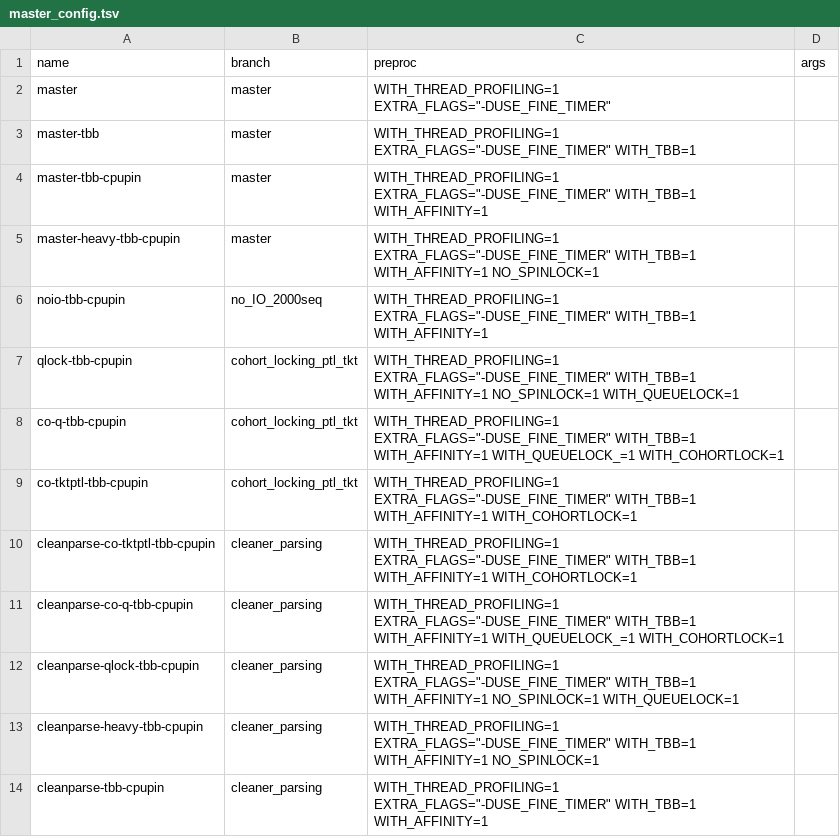
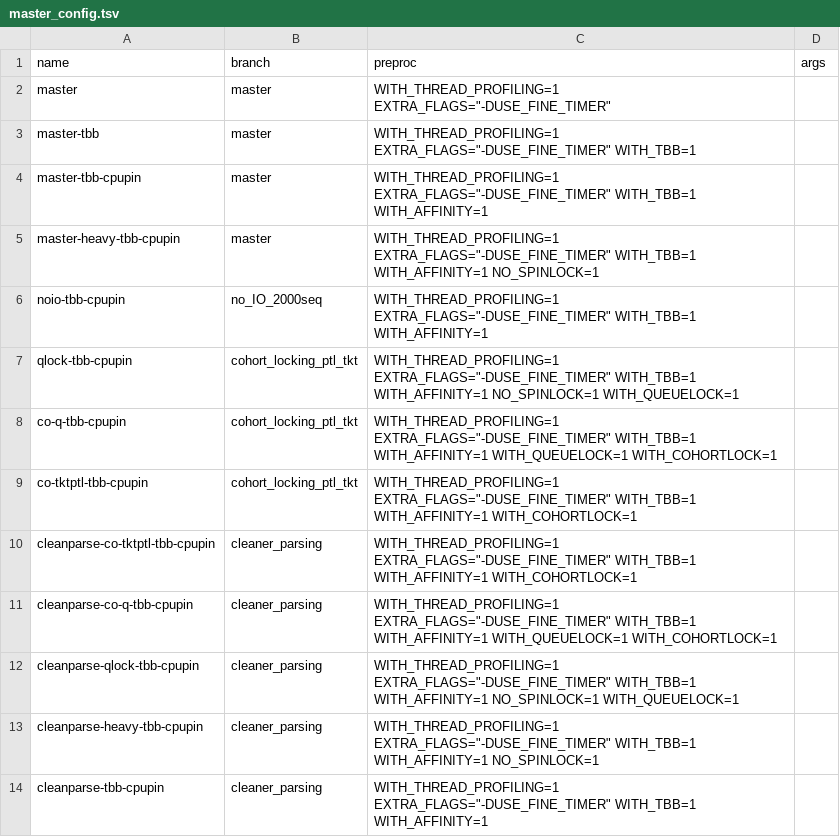
Before and after one commit to BenLangmead/bowtie-scaling, a TSV file: thread_scaling/scripts/master_config.tsv, drawn as a sheet.

Commit message:
Fixed misspelled WITH_QUEUELOCK

```diff
--- a/thread_scaling/scripts/master_config.tsv
+++ b/thread_scaling/scripts/master_config.tsv
@@ -7,6 +7,6 @@ noio-tbb-cpupin	no_IO_2000seq	WITH_THREAD_PROFILING=1 EXTRA_FLAGS="-DUSE_FINE_TI
 qlock-tbb-cpupin	cohort_locking_ptl_tkt	WITH_THREAD_PROFILING=1 EXTRA_FLAGS="-DUSE_FINE_TIMER" WITH_TBB=1 WITH_AFFINITY=1 NO_SPINLOCK=1 WITH_QUEUELOCK=1	
-co-q-tbb-cpupin	cohort_locking_ptl_tkt	WITH_THREAD_PROFILING=1 EXTRA_FLAGS="-DUSE_FINE_TIMER" WITH_TBB=1 WITH_AFFINITY=1 WITH_QUEUELOCK_=1 WITH_COHORTLOCK=1	
+co-q-tbb-cpupin	cohort_locking_ptl_tkt	WITH_THREAD_PROFILING=1 EXTRA_FLAGS="-DUSE_FINE_TIMER" WITH_TBB=1 WITH_AFFINITY=1 WITH_QUEUELOCK=1 WITH_COHORTLOCK=1
 co-tktptl-tbb-cpupin	cohort_locking_ptl_tkt	WITH_THREAD_PROFILING=1 EXTRA_FLAGS="-DUSE_FINE_TIMER" WITH_TBB=1 WITH_AFFINITY=1 WITH_COHORTLOCK=1	
 cleanparse-co-tktptl-tbb-cpupin	cleaner_parsing	WITH_THREAD_PROFILING=1 EXTRA_FLAGS="-DUSE_FINE_TIMER" WITH_TBB=1 WITH_AFFINITY=1 WITH_COHORTLOCK=1	
-cleanparse-co-q-tbb-cpupin	cleaner_parsing	WITH_THREAD_PROFILING=1 EXTRA_FLAGS="-DUSE_FINE_TIMER" WITH_TBB=1 WITH_AFFINITY=1 WITH_QUEUELOCK_=1 WITH_COHORTLOCK=1	
+cleanparse-co-q-tbb-cpupin	cleaner_parsing	WITH_THREAD_PROFILING=1 EXTRA_FLAGS="-DUSE_FINE_TIMER" WITH_TBB=1 WITH_AFFINITY=1 WITH_QUEUELOCK=1 WITH_COHORTLOCK=1
 cleanparse-qlock-tbb-cpupin	cleaner_parsing	WITH_THREAD_PROFILING=1 EXTRA_FLAGS="-DUSE_FINE_TIMER" WITH_TBB=1 WITH_AFFINITY=1 NO_SPINLOCK=1 WITH_QUEUELOCK=1	
```
